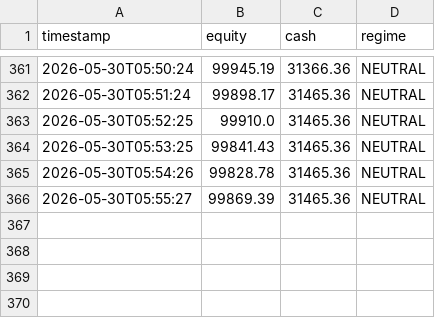
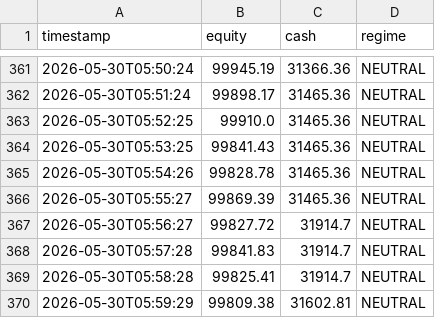
Before and after one commit to khinebo/trading_dashboard, a CSV file: live_equity_shares.csv, drawn as a sheet; only a part is shown, gaps mark what is left out.

```diff
--- a/live_equity_shares.csv
+++ b/live_equity_shares.csv
@@ -366 +366,5 @@ timestamp,equity,cash,regime
 2026-05-30T05:55:27,99869.39,31465.36,NEUTRAL
+2026-05-30T05:56:27,99827.72,31914.7,NEUTRAL
+2026-05-30T05:57:28,99841.83,31914.7,NEUTRAL
+2026-05-30T05:58:28,99825.41,31914.7,NEUTRAL
+2026-05-30T05:59:29,99809.38,31602.81,NEUTRAL
```
Also changed, not shown: live_trades_shares.csv.
